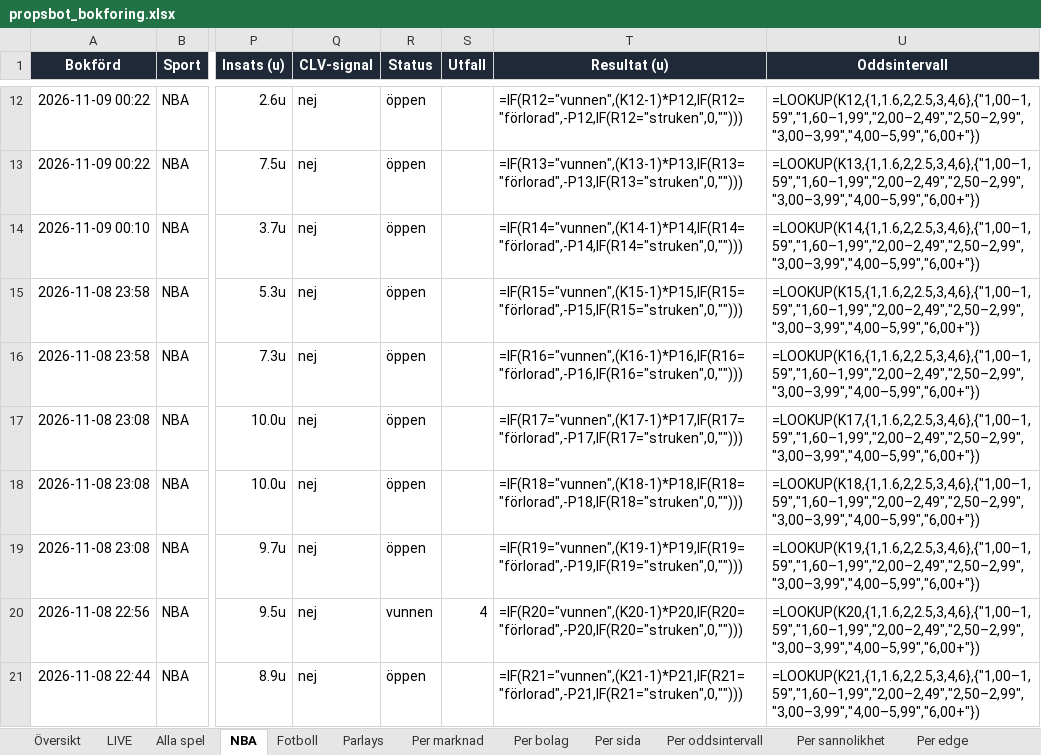
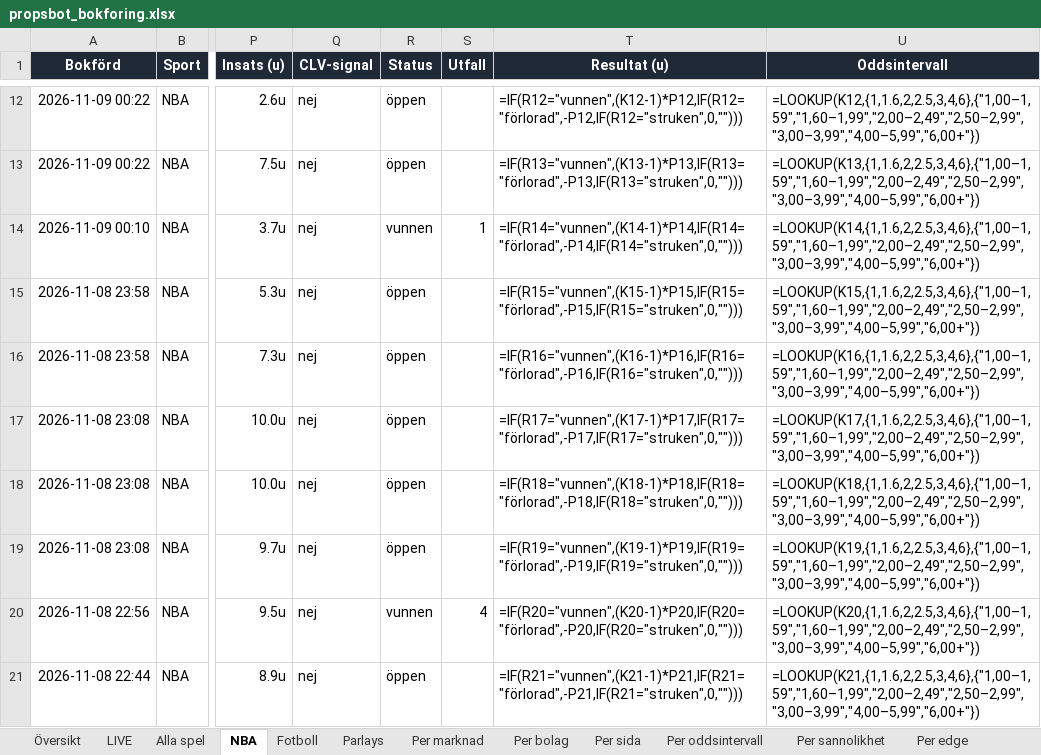
Before and after one commit to FatFockFrank888/propsbot, an Excel workbook: site/propsbot_bokforing.xlsx, sheet NBA, drawn as a sheet; only a part is shown, gaps mark what is left out; values as stored, in another font and other column widths than the file's, no borders; formulas without a stored value are shown as written; conditional formats and table styles not drawn; the diff names each change by its address in the sheet, - before the commit and + after, or states it on an @@ line.

```diff
--- a/site/propsbot_bokforing.xlsx (sheet NBA)
+++ b/site/propsbot_bokforing.xlsx (sheet NBA)
-R14 (Status): öppen
+R14 (Status): vunnen
-S14 (Utfall): (empty)
+S14 (Utfall): 1
```
Also changed, not shown: sheet Alla spel, sheet LIVE, sheet Översikt, 23 other files.
